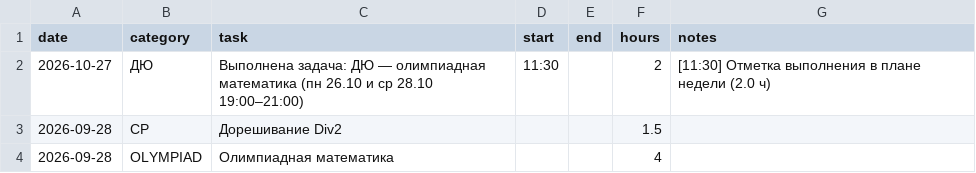
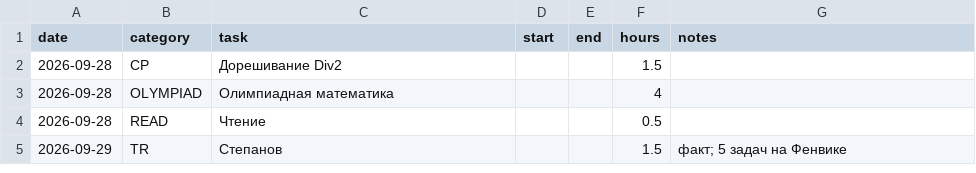
Before and after one commit to ponponin/dashboard, a CSV file: data/log.csv, drawn as a sheet; only a part is shown; the shorter side is filled out with more unchanged rows; the diff names each change by its address in the sheet, - before the commit and + after, or states it on an @@ line.

Commit message:
Auto-commit changes from dashboard (22:19:46): data/log.csv

```diff
--- a/data/log.csv
+++ b/data/log.csv
-row 2: 2026-10-27 | ДЮ | Выполнена задача: ДЮ — олимпиадная математика (пн 26.10 и ср 28.10 19:00–21:00) | 11:30 |  | 2 | [11:30] Отметка выполнения в плане недели (2.0 ч)
```
